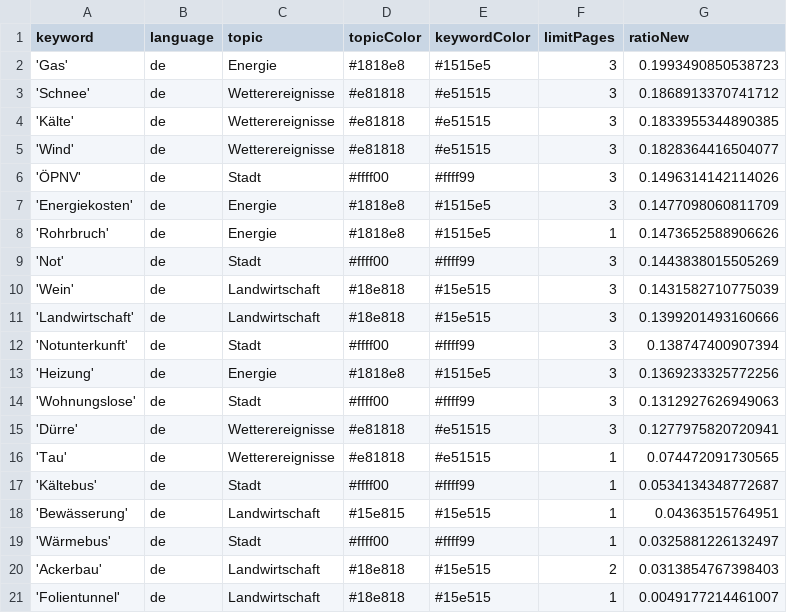
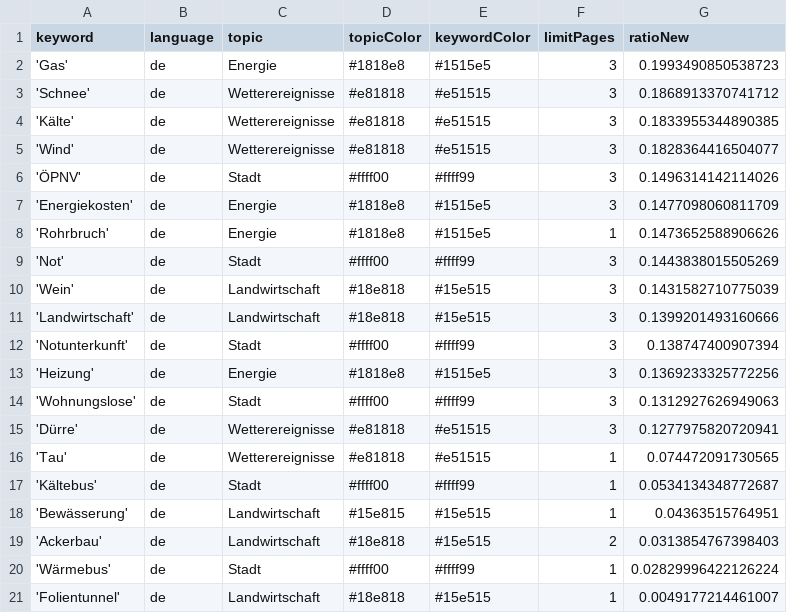
Before and after one commit to mizilett-news/winterIsComing, a CSV file: keywords.csv, drawn as a sheet.

Commit message:
Commit from GitHub Actions (harvest:0.0)

```diff
--- a/keywords.csv
+++ b/keywords.csv
@@ -18,4 +18,4 @@ keyword,language,topic,topicColor,keywordColor,limitPages,ratioNew
 'Bewässerung',de,Landwirtschaft,#15e815,#15e515,1,0.04363515764951
-'Wärmebus',de,Stadt,#ffff00,#ffff99,1,0.0325881226132497
 'Ackerbau',de,Landwirtschaft,#18e818,#15e515,2,0.0313854767398403
+'Wärmebus',de,Stadt,#ffff00,#ffff99,1,0.02829996422126224
 'Folientunnel',de,Landwirtschaft,#18e818,#15e515,1,0.0049177214461007
```
